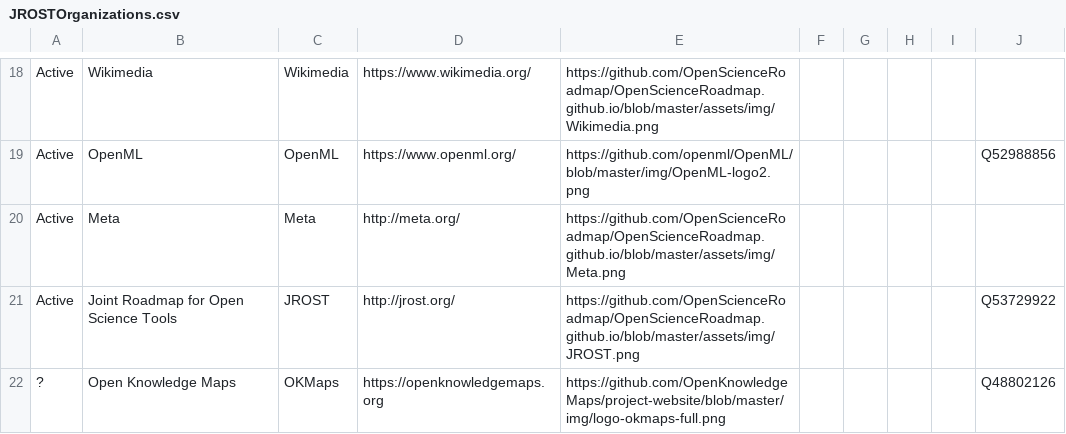
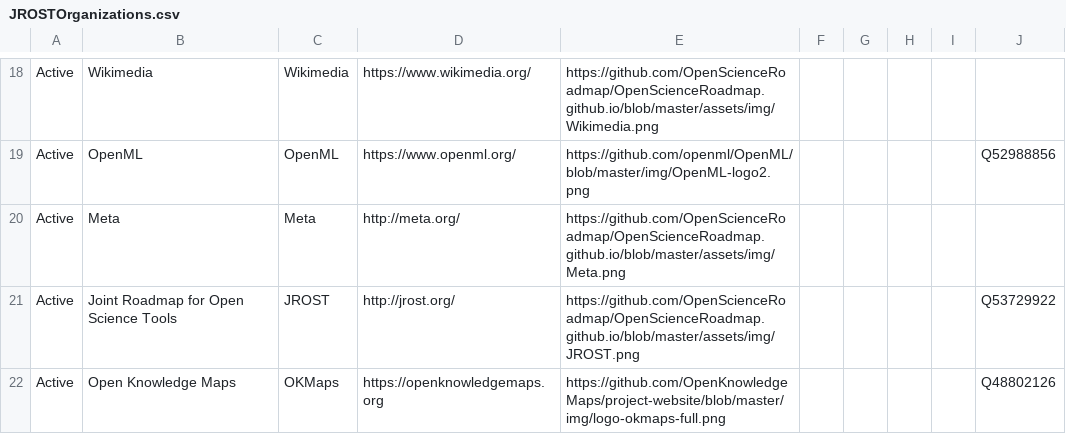
Before and after one commit to OpenScienceRoadmap/jrost, a CSV file: JROSTOrganizations.csv, drawn as a sheet; only a part is shown, gaps mark what is left out.

Commit message:
activating OKMaps

```diff
--- a/JROSTOrganizations.csv
+++ b/JROSTOrganizations.csv
@@ -21,2 +21,2 @@ Active,Meta,Meta,http://meta.org/,https://github.com/OpenScienceRoadmap/OpenScie
 Active,Joint Roadmap for Open Science Tools,JROST,http://jrost.org/,https://github.com/OpenScienceRoadmap/OpenScienceRoadmap.github.io/blob/master/assets/img/JROST.png,,,,,Q53729922
-?,Open Knowledge Maps,OKMaps,https://openknowledgemaps.org,https://github.com/OpenKnowledgeMaps/project-website/blob/master/img/logo-okmaps-full.png,,,,,Q48802126
+Active,Open Knowledge Maps,OKMaps,https://openknowledgemaps.org,https://github.com/OpenKnowledgeMaps/project-website/blob/master/img/logo-okmaps-full.png,,,,,Q48802126
```
